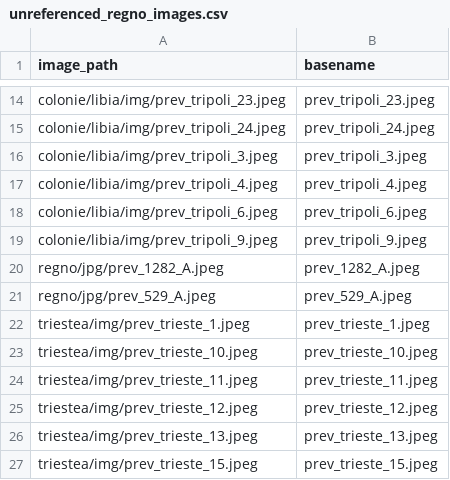
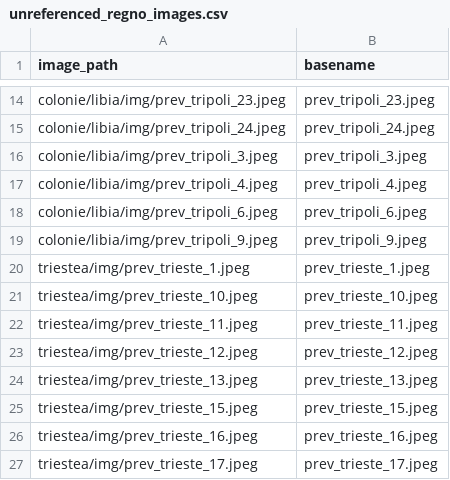
Before and after one commit to francyphil/francyphil.github.io, a CSV file: unreferenced_regno_images.csv, drawn as a sheet; only a part is shown, gaps mark what is left out; the shorter side is filled out with more unchanged rows.

```diff
--- a/unreferenced_regno_images.csv
+++ b/unreferenced_regno_images.csv
@@ -19,4 +19,2 @@ colonie/libia/img/prev_tripoli_6.jpeg,prev_tripoli_6.jpeg
 colonie/libia/img/prev_tripoli_9.jpeg,prev_tripoli_9.jpeg
-regno/jpg/prev_1282_A.jpeg,prev_1282_A.jpeg
-regno/jpg/prev_529_A.jpeg,prev_529_A.jpeg
 triestea/img/prev_trieste_1.jpeg,prev_trieste_1.jpeg
```
Also changed, not shown: missing_images.csv, 2 other files.
